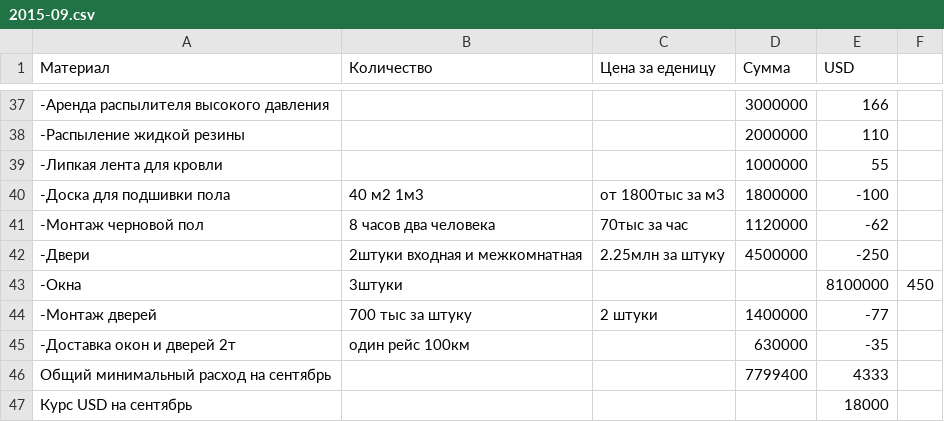
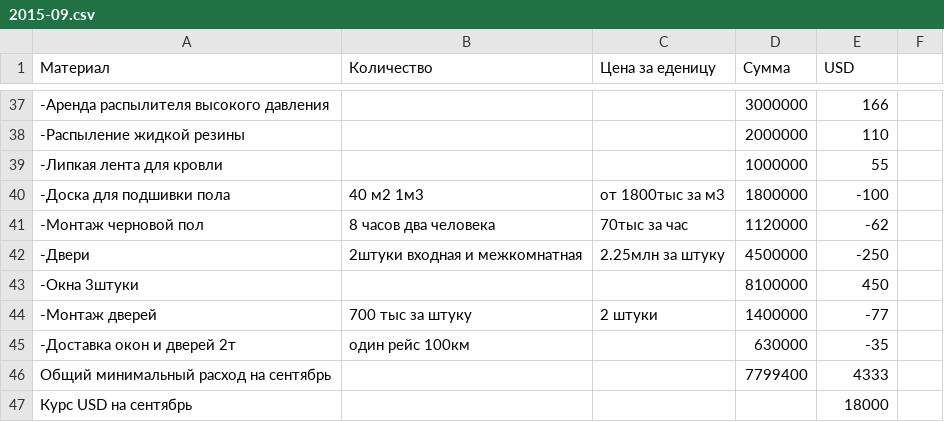
Before and after one commit to peter-hanzo/KD, a CSV file: Документы/Планируемые расходы/2015-09.csv, drawn as a sheet; only a part is shown, gaps mark what is left out.

```diff
--- a/Документы/Планируемые расходы/2015-09.csv
+++ b/Документы/Планируемые расходы/2015-09.csv
@@ -42,3 +42,3 @@
 -Двери, 2штуки входная и межкомнатная, 2.25млн за штуку,4500000,-250
--Окна, 3штуки,,,8100000,450
+-Окна 3штуки,,,8100000,450
 -Монтаж дверей, 700 тыс за штуку, 2 штуки,1400000,-77
```
